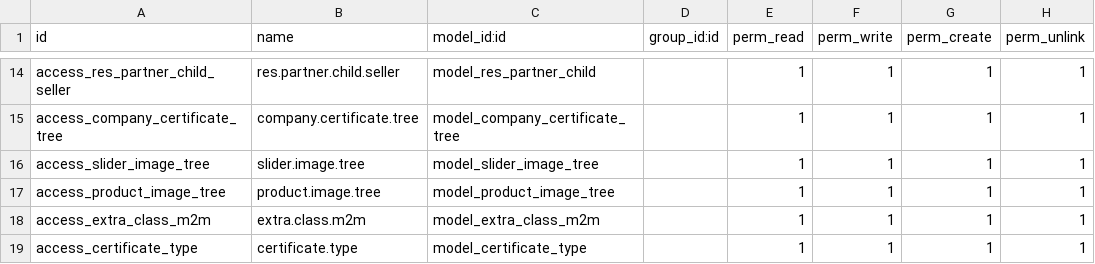
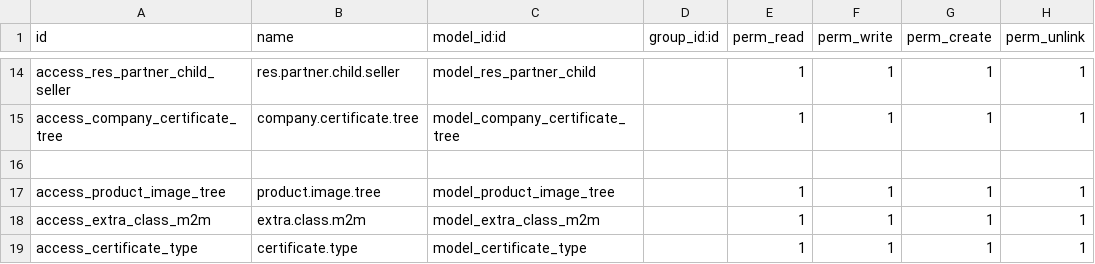
Before and after one commit to barackvn/KRS, a CSV file: webkul_addons/custom/security/ir.model.access.csv, drawn as a sheet; only a part is shown, gaps mark what is left out; the diff names each change by its address in the sheet, - before the commit and + after, or states it on an @@ line.

```diff
--- a/webkul_addons/custom/security/ir.model.access.csv
+++ b/webkul_addons/custom/security/ir.model.access.csv
-row 16: access_slider_image_tree | slider.image.tree | model_slider_image_tree |  | 1 | 1 | 1 | 1
+row 16: (empty)
```
Also changed, not shown: 11 other files.
